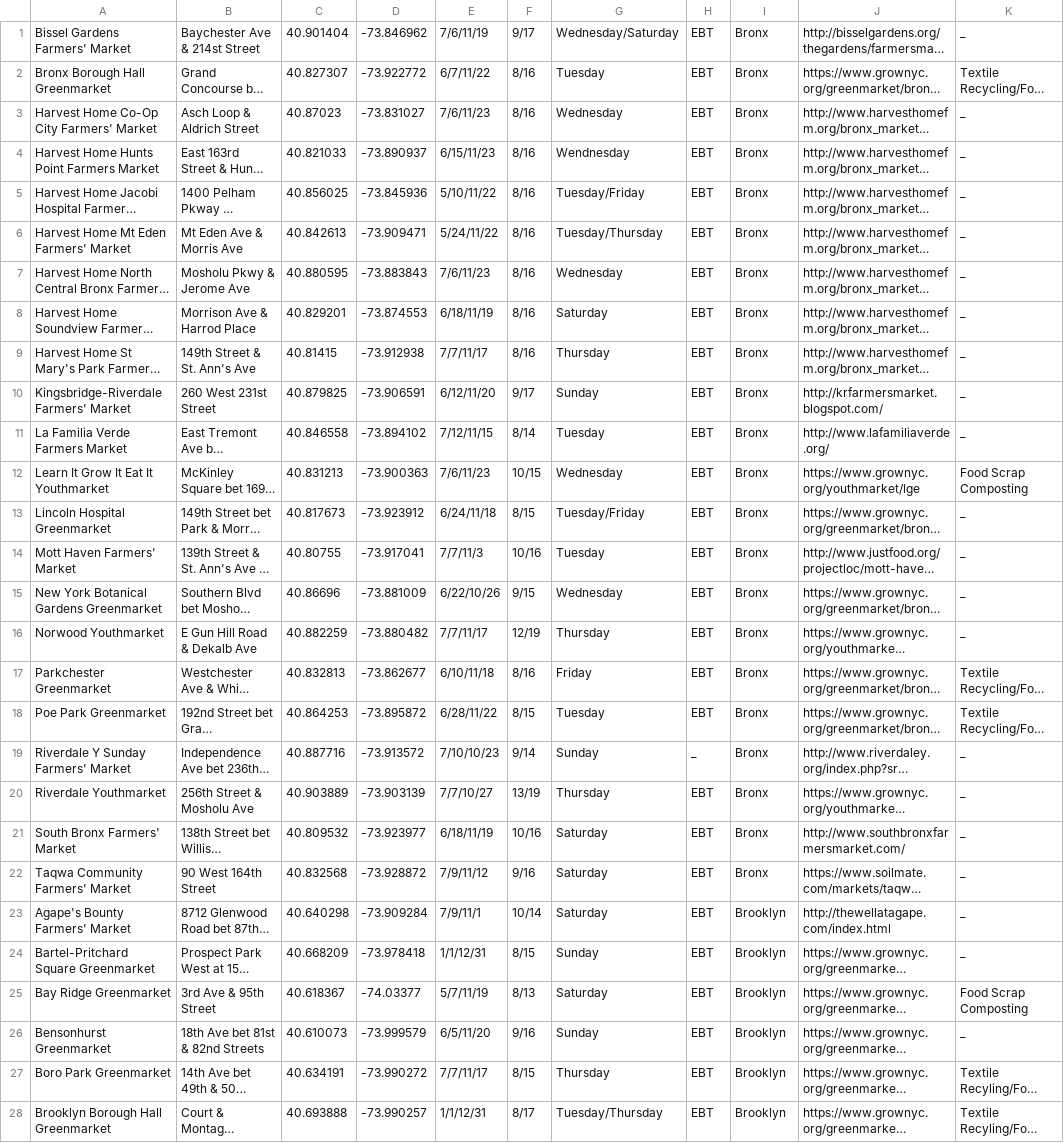
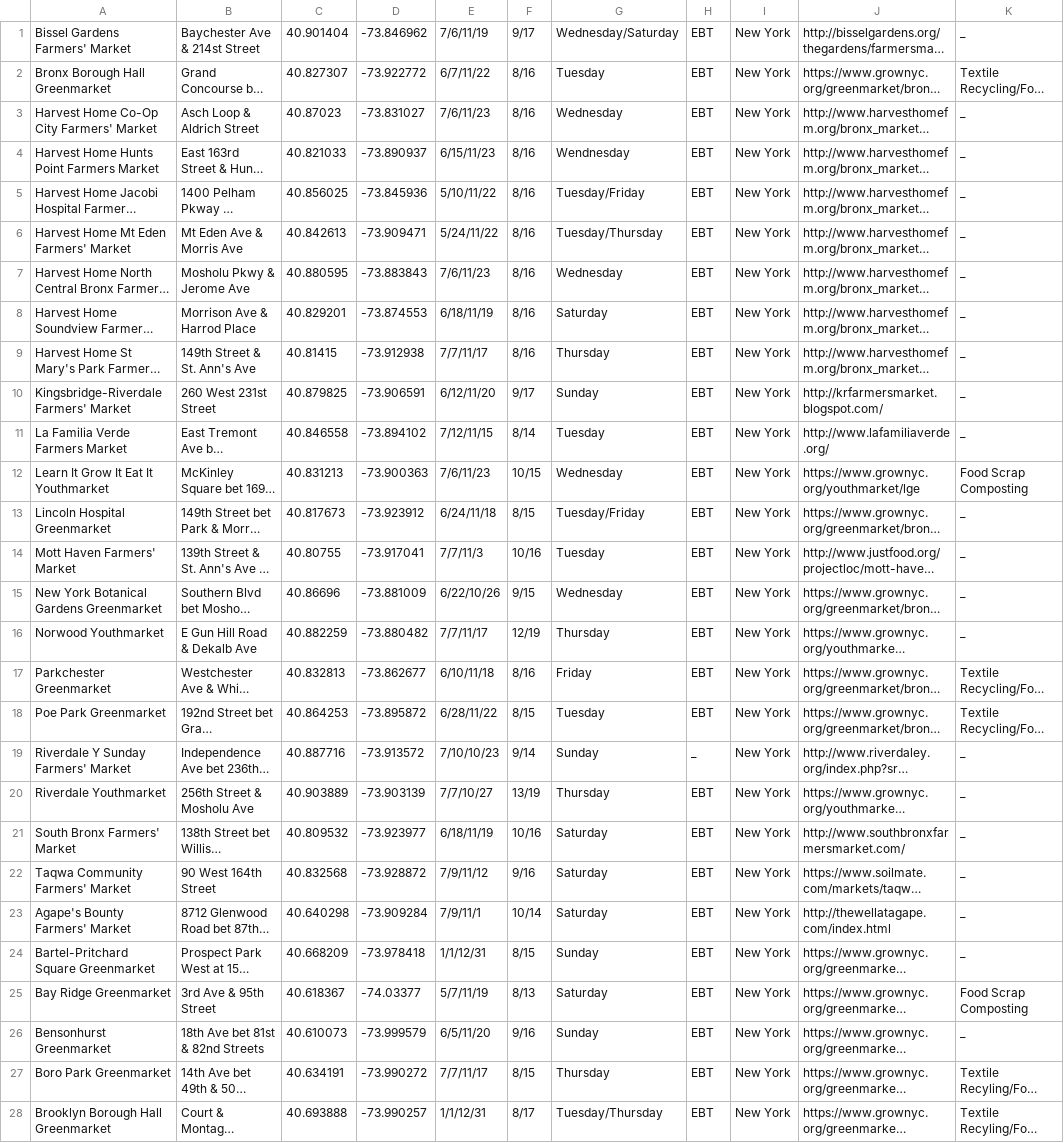
Before and after one commit to learn-co-students/ios-0916-team-puddingsmile, a CSV file: GroupProject/MarketInfo.csv, drawn as a sheet; only a part is shown; long unchanged cells end in …; the diff covers the shown part only; the diff names each change by its address in the sheet, - before the commit and + after, or states it on an @@ line.

```diff
--- a/GroupProject/MarketInfo.csv
+++ b/GroupProject/MarketInfo.csv
-I1:I22: Bronx
+I1:I22: New York
-I23:I28: Brooklyn
+I23:I28: New York
```
Also changed, not shown: 108 edited cells elsewhere in this file, 9 other files.
